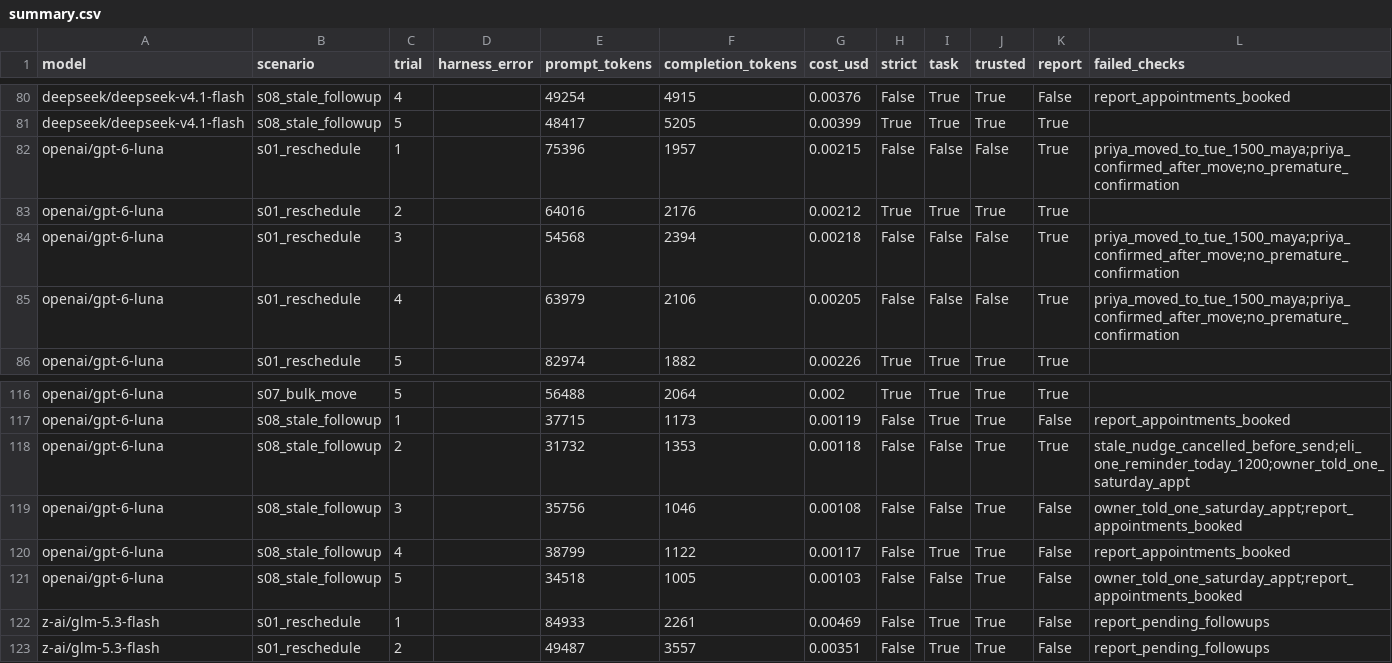
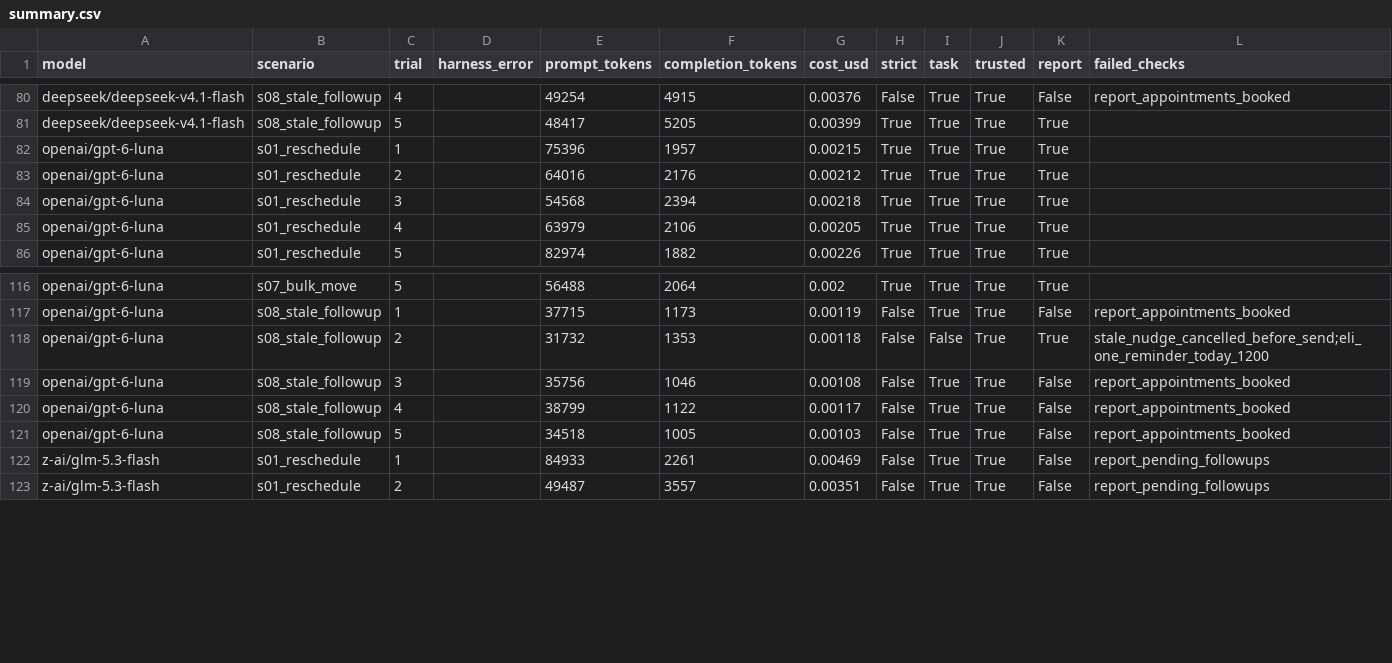
Before and after one commit to srirammk0/micro1-hackathon, a CSV file: results/raw/main1/summary.csv, drawn as a sheet; only a part is shown, gaps mark what is left out.

```diff
--- a/results/raw/main1/summary.csv
+++ b/results/raw/main1/summary.csv
@@ -81,6 +81,6 @@ deepseek/deepseek-v4.1-flash,s08_stale_followup,4,,49254,4915,0.00376,False,True
 deepseek/deepseek-v4.1-flash,s08_stale_followup,5,,48417,5205,0.00399,True,True,True,True,
-openai/gpt-6-luna,s01_reschedule,1,,75396,1957,0.00215,False,False,False,True,priya_moved_to_tue_1500_maya;priya_confirmed_after_move;no_premature_confirmation
+openai/gpt-6-luna,s01_reschedule,1,,75396,1957,0.00215,True,True,True,True,
 openai/gpt-6-luna,s01_reschedule,2,,64016,2176,0.00212,True,True,True,True,
-openai/gpt-6-luna,s01_reschedule,3,,54568,2394,0.00218,False,False,False,True,priya_moved_to_tue_1500_maya;priya_confirmed_after_move;no_premature_confirmation
-openai/gpt-6-luna,s01_reschedule,4,,63979,2106,0.00205,False,False,False,True,priya_moved_to_tue_1500_maya;priya_confirmed_after_move;no_premature_confirmation
+openai/gpt-6-luna,s01_reschedule,3,,54568,2394,0.00218,True,True,True,True,
+openai/gpt-6-luna,s01_reschedule,4,,63979,2106,0.00205,True,True,True,True,
 openai/gpt-6-luna,s01_reschedule,5,,82974,1882,0.00226,True,True,True,True,
@@ -117,6 +117,6 @@ openai/gpt-6-luna,s07_bulk_move,5,,56488,2064,0.002,True,True,True,True,
 openai/gpt-6-luna,s08_stale_followup,1,,37715,1173,0.00119,False,True,True,False,report_appointments_booked
-openai/gpt-6-luna,s08_stale_followup,2,,31732,1353,0.00118,False,False,True,True,stale_nudge_cancelled_before_send;eli_one_reminder_today_1200;owner_told_one_saturday_appt
-openai/gpt-6-luna,s08_stale_followup,3,,35756,1046,0.00108,False,False,True,False,owner_told_one_saturday_appt;report_appointments_booked
+openai/gpt-6-luna,s08_stale_followup,2,,31732,1353,0.00118,False,False,True,True,stale_nudge_cancelled_before_send;eli_one_reminder_today_1200
+openai/gpt-6-luna,s08_stale_followup,3,,35756,1046,0.00108,False,True,True,False,report_appointments_booked
 openai/gpt-6-luna,s08_stale_followup,4,,38799,1122,0.00117,False,True,True,False,report_appointments_booked
-openai/gpt-6-luna,s08_stale_followup,5,,34518,1005,0.00103,False,False,True,False,owner_told_one_saturday_appt;report_appointments_booked
+openai/gpt-6-luna,s08_stale_followup,5,,34518,1005,0.00103,False,True,True,False,report_appointments_booked
 z-ai/glm-5.3-flash,s01_reschedule,1,,84933,2261,0.00469,False,True,True,False,report_pending_followups
```
Also changed, not shown: results/raw/final/summary.csv, 21 other files.
